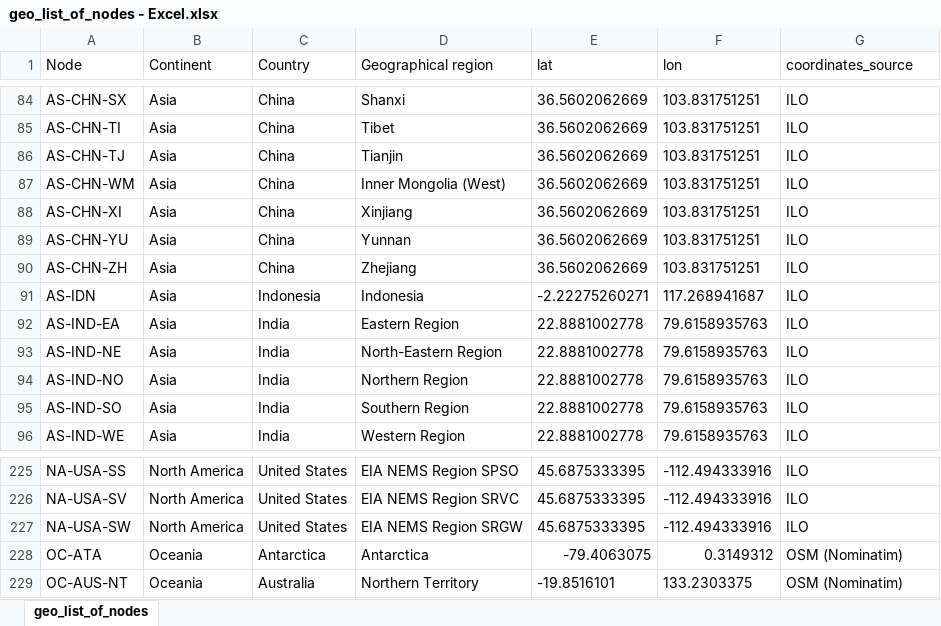
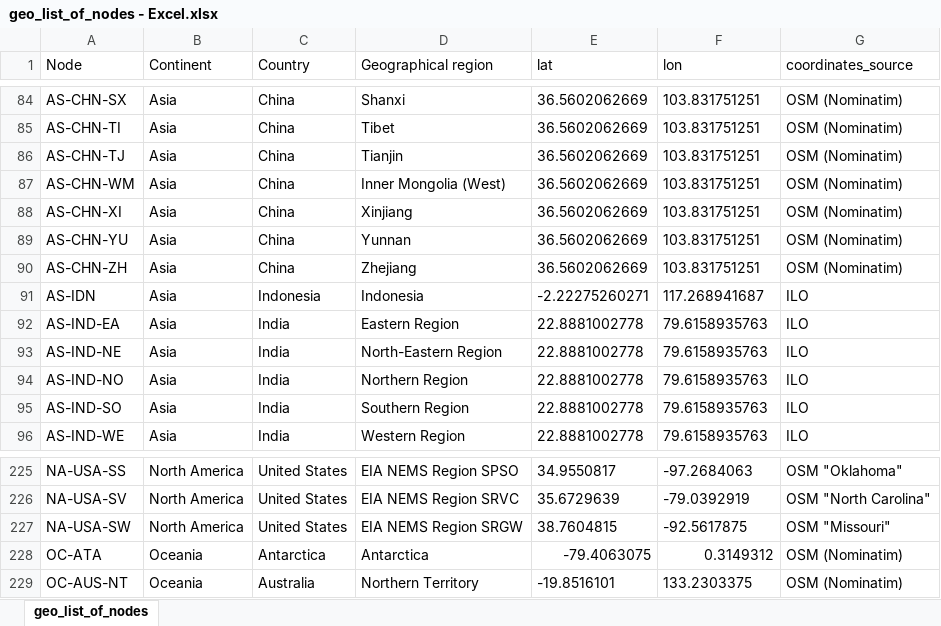
Before and after one commit to mboissiere/antares-brinkerink-2015, an Excel workbook: input/geo_list_of_nodes - Excel.xlsx, sheet geo_list_of_nodes, drawn as a sheet; only a part is shown, gaps mark what is left out; values as stored, in another font and other column widths than the file's, no borders; table styles not drawn; the diff covers the shown part only; the diff names each change by its address in the sheet, - before the commit and + after, or states it on an @@ line.

```diff
--- a/input/geo_list_of_nodes - Excel.xlsx (sheet geo_list_of_nodes)
+++ b/input/geo_list_of_nodes - Excel.xlsx (sheet geo_list_of_nodes)
-G84:G90 (coordinates_source): ILO
+G84:G90 (coordinates_source): OSM (Nominatim)
-E225 (lat): 45.6875333395
+E225 (lat): 34.9550817
-F225 (lon): -112.494333916
+F225 (lon): -97.2684063
-G225 (coordinates_source): ILO
+G225 (coordinates_source): OSM "Oklahoma"
-E226 (lat): 45.6875333395
+E226 (lat): 35.6729639
-F226 (lon): -112.494333916
+F226 (lon): -79.0392919
-G226 (coordinates_source): ILO
+G226 (coordinates_source): OSM "North Carolina"
-E227 (lat): 45.6875333395
+E227 (lat): 38.7604815
-F227 (lon): -112.494333916
+F227 (lon): -92.5617875
-G227 (coordinates_source): ILO
+G227 (coordinates_source): OSM "Missouri"
```
Also changed, not shown: 90 edited cells elsewhere in this sheet, 5 other files.
